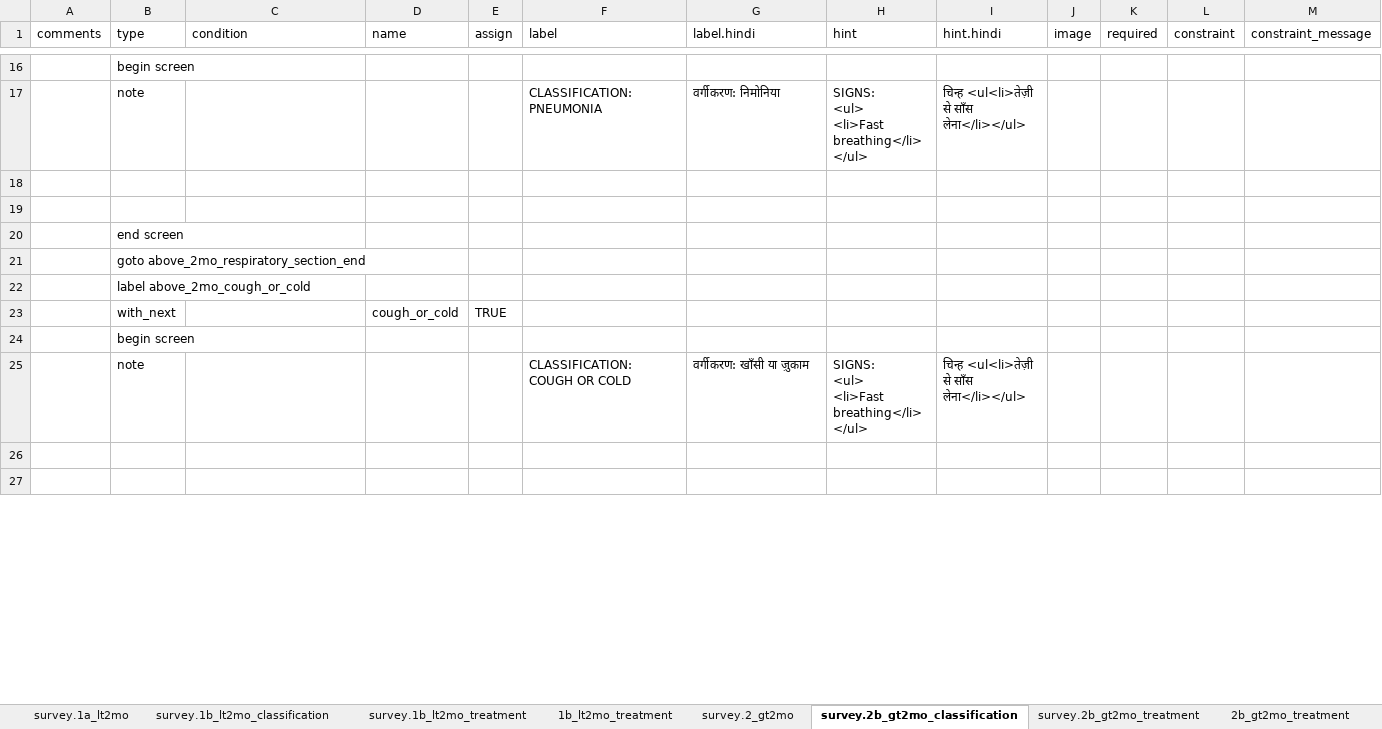
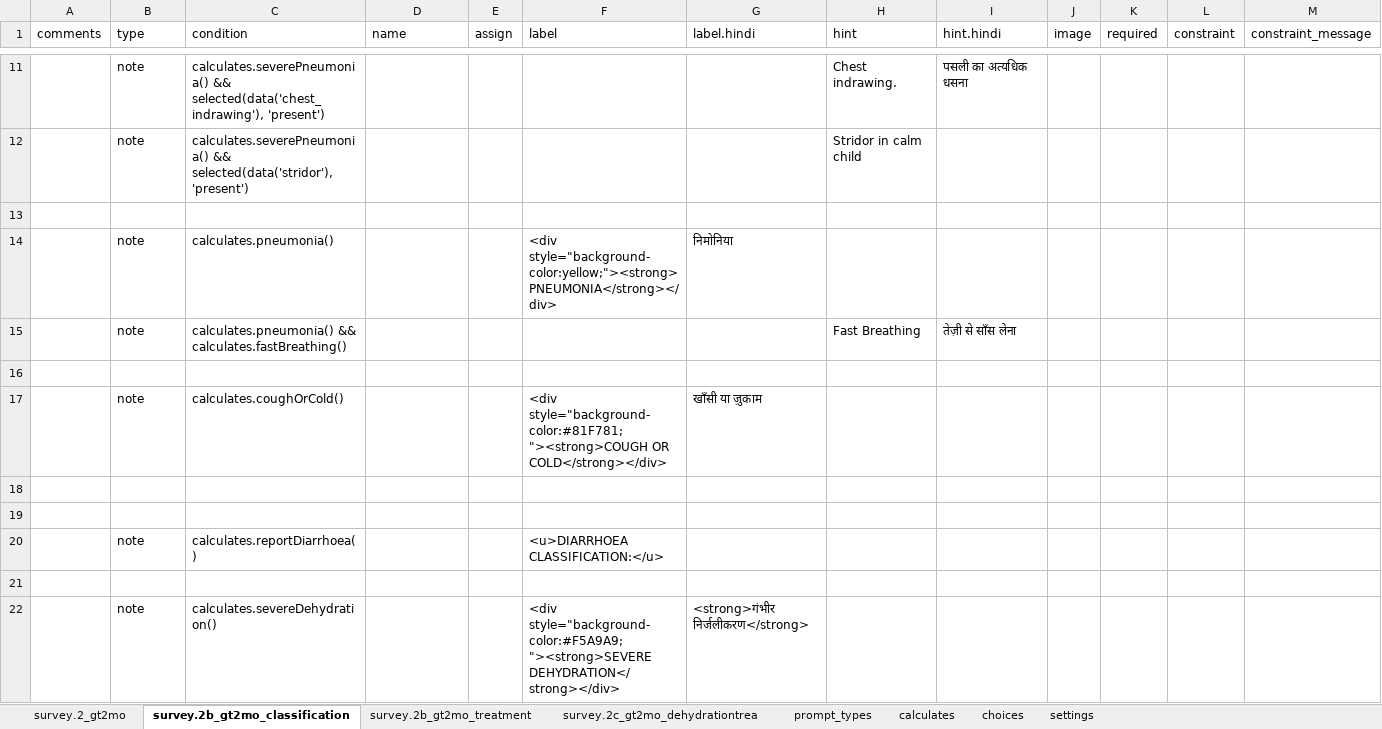
Before and after one commit to angshu/formidable-android-client, an Excel workbook: formidable-client/assets/opendatakit.collect2/form-files/IMNCI/IMNCI.xlsx, sheet survey.2b_gt2mo_classification, drawn as a sheet; only a part is shown, gaps mark what is left out; the shorter side is filled out with more unchanged rows; values as stored, in another font and other column widths than the file's, no cell formats; removed rows and columns are numbered as before the commit, all else as after; rows hold the shown columns only; ↵ is a line break in a cell; the diff covers the shown part only; the diff names each change by its address in the sheet, - before the commit and + after, or states it on an @@ line.

```diff
--- a/formidable-client/assets/opendatakit.collect2/form-files/IMNCI/IMNCI.xlsx (sheet survey.2b_gt2mo_classification)
+++ b/formidable-client/assets/opendatakit.collect2/form-files/IMNCI/IMNCI.xlsx (sheet survey.2b_gt2mo_classification)
-sheet tab: 1b_lt2mo_treatment
+sheet tab: survey.2c_gt2mo_dehydrationtrea
-sheet tab: survey.1a_lt2mo
-sheet tab: survey.1b_lt2mo_classification
-sheet tab: survey.1b_lt2mo_treatment
-sheet tab: 2b_gt2mo_treatment
@@ sheet tab order changed: survey.2_gt2mo | survey.2b_gt2mo_classification | survey.2b_gt2mo_treatment | survey.2c_gt2mo_dehydrationtrea | prompt_types | calculates | choices | settings @@
+row 11:  | note | calculates.severePneumonia() && selected(data('chest_indrawing'), 'present') |  |  |  |  | Chest indrawing. | पसली का अत्यधिक धसना
+row 12:  | note | calculates.severePneumonia() && selected(data('stridor'), 'present') |  |  |  |  | Stridor in calm child
-B13 (type): begin screen
+B13 (type): (empty)
+row 14:  | note | calculates.pneumonia() |  |  | <div style="background-color:yellow;"><strong>PNEUMONIA</strong></div> | निमोनिया
+row 15:  | note | calculates.pneumonia() && calculates.fastBreathing() |  |  |  |  | Fast Breathing | तेज़ी से साँस लेना
-row 16:  | note |  |  |  | CLASSIFICATION: PNEUMONIA | वर्गीकरण: निमोनिया | SIGNS: ↵ <ul> ↵ <li>Fast breathing</li> ↵ </ul> | चिन्ह <ul<li>तेज़ी से साँस लेना</li></ul>
+row 16: (empty)
+row 17:  | note | calculates.coughOrCold() |  |  | <div style="background-color:#81F781;"><strong>COUGH OR COLD</strong></div> | खाँसी या ज़ुकाम
-row 20:  | end screen
-row 21:  | goto above_2mo_respiratory_section_end
-row 22:  | label above_2mo_cough_or_cold
-row 23:  | with_next |  | cough_or_cold | TRUE
-row 24:  | begin screen
-row 25:  | note |  |  |  | CLASSIFICATION: COUGH OR COLD | वर्गीकरण: खाँसी या ज़ुकाम | SIGNS: ↵ <ul> ↵ <li>Fast breathing</li> ↵ </ul> | चिन्ह <ul<li>तेज़ी से साँस लेना</li></ul>
+row 20:  | note | calculates.reportDiarrhoea() |  |  | <u>DIARRHOEA CLASSIFICATION:</u>
+row 22:  | note | calculates.severeDehydration() |  |  | <div style="background-color:#F5A9A9;"><strong>SEVERE DEHYDRATION</strong></div> | <strong>गंभीर निर्जलीकरण</strong>
```
Also changed, not shown: 82 added rows, 193 removed rows and 12 edited cells elsewhere in this sheet, sheet survey.2b_gt2mo_treatment, sheet survey.2_gt2mo, sheet survey.2c_gt2mo_dehydrationtrea, sheet calculates, sheet choices, sheet prompt_types, 1 more sheet, other sheet tabs, cell formats, formidable-client/assets/opendatakit.collect2/form-files/example/example.xlsx, formidable-client/assets/opendatakit.collect2/form-files/selects/selects.xlsx, 44 other files.
